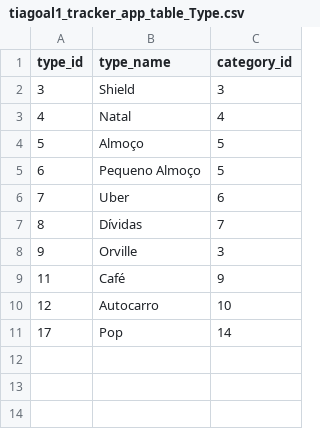
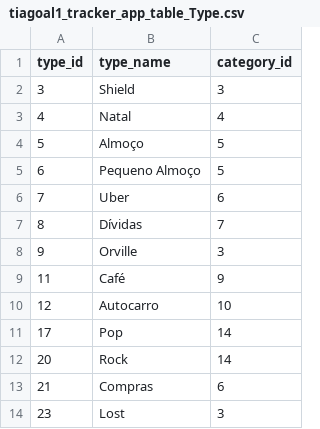
Before and after one commit to tiagoalmeida25/TrackerApp, a CSV file: Ficheiros/tiagoal1_tracker_app.csv/tiagoal1_tracker_app_table_Type.csv, drawn as a sheet.

```diff
--- a/Ficheiros/tiagoal1_tracker_app.csv/tiagoal1_tracker_app_table_Type.csv
+++ b/Ficheiros/tiagoal1_tracker_app.csv/tiagoal1_tracker_app_table_Type.csv
@@ -11 +11,4 @@
 "17","Pop","14"
+"20","Rock","14"
+"21","Compras","6"
+"23","Lost","3"
```
Also changed, not shown: Ficheiros/tiagoal1_tracker_app.csv/tiagoal1_tracker_app_table_UserCategory.csv, 4 other files.
